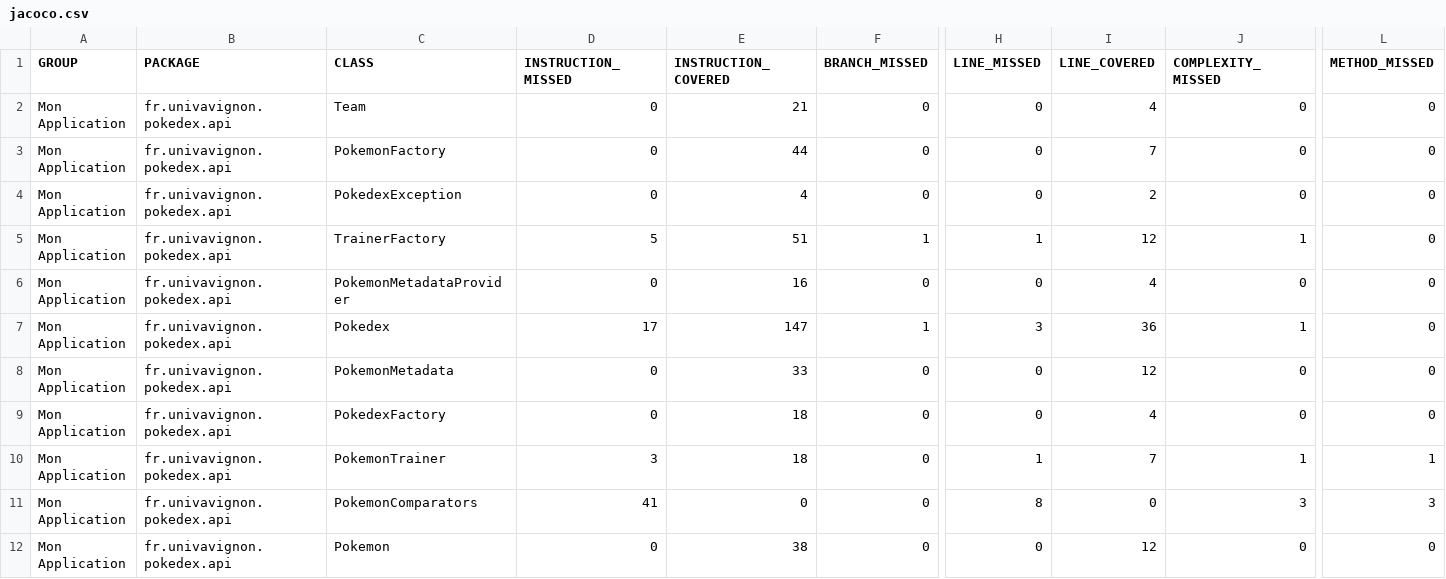
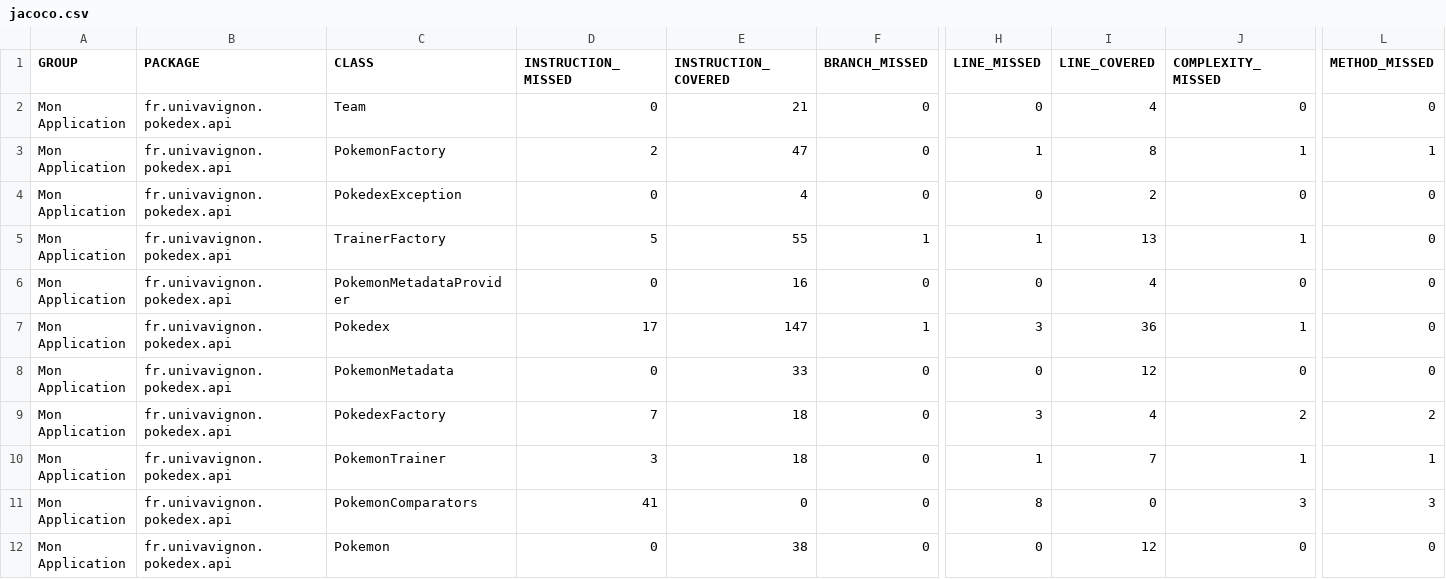
Before and after one commit to tiagofdev/ceri-m1-techniques-de-test, a CSV file: target/site/jacoco/jacoco.csv, drawn as a sheet; only a part is shown, gaps mark what is left out; the diff names each change by its address in the sheet, - before the commit and + after, or states it on an @@ line.

```diff
--- a/target/site/jacoco/jacoco.csv
+++ b/target/site/jacoco/jacoco.csv
-D3 (INSTRUCTION_MISSED): 0
+D3 (INSTRUCTION_MISSED): 2
-E3 (INSTRUCTION_COVERED): 44
+E3 (INSTRUCTION_COVERED): 47
-H3 (LINE_MISSED): 0
+H3 (LINE_MISSED): 1
-I3 (LINE_COVERED): 7
+I3 (LINE_COVERED): 8
-J3 (COMPLEXITY_MISSED): 0
+J3 (COMPLEXITY_MISSED): 1
-L3 (METHOD_MISSED): 0
+L3 (METHOD_MISSED): 1
-E5 (INSTRUCTION_COVERED): 51
+E5 (INSTRUCTION_COVERED): 55
-I5 (LINE_COVERED): 12
+I5 (LINE_COVERED): 13
-D9 (INSTRUCTION_MISSED): 0
+D9 (INSTRUCTION_MISSED): 7
-H9 (LINE_MISSED): 0
+H9 (LINE_MISSED): 3
-J9 (COMPLEXITY_MISSED): 0
+J9 (COMPLEXITY_MISSED): 2
-L9 (METHOD_MISSED): 0
+L9 (METHOD_MISSED): 2
```
Also changed, not shown: 31 other files.
